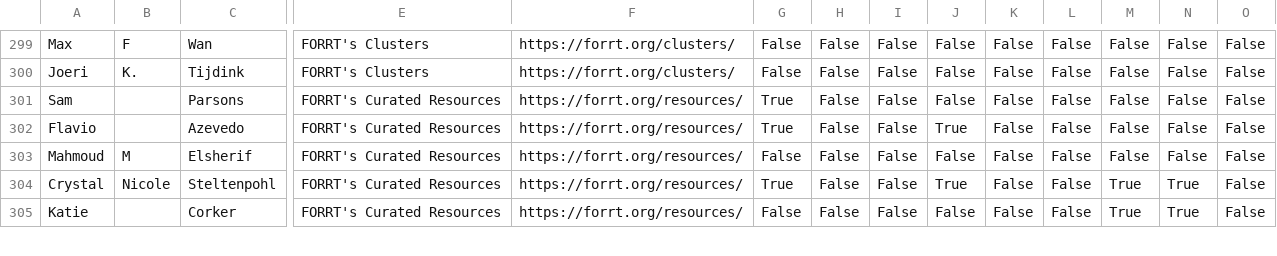
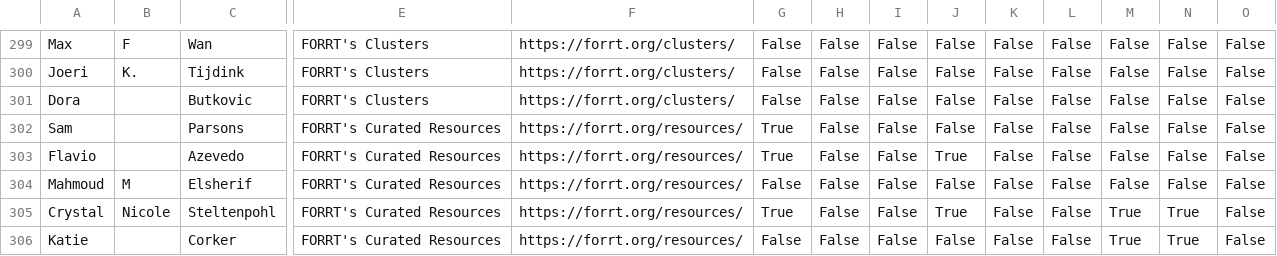
Before and after one commit to forrtproject/forrtproject.github.io, a CSV file: scripts/forrt_contribs/contributors_cache.csv, drawn as a sheet; only a part is shown, gaps mark what is left out; rows hold the shown columns only; the diff names each change by its address in the sheet, - before the commit and + after, or states it on an @@ line.

Commit message:
Update generated resources and data - 2026-03-29 00:12:18 UTC

```diff
--- a/scripts/forrt_contribs/contributors_cache.csv
+++ b/scripts/forrt_contribs/contributors_cache.csv
+row 301: Dora |  | Butkovic | FORRT's Clusters | https://forrt.org/clusters/ | False | False | False | False | False | False | False | False | False
```
Also changed, not shown: 3 other files.
